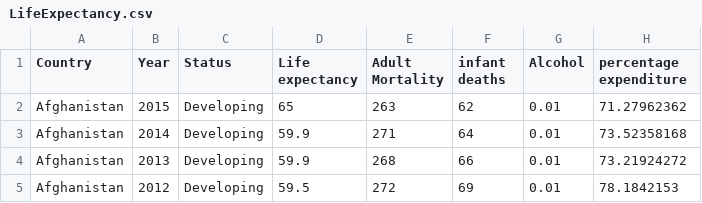
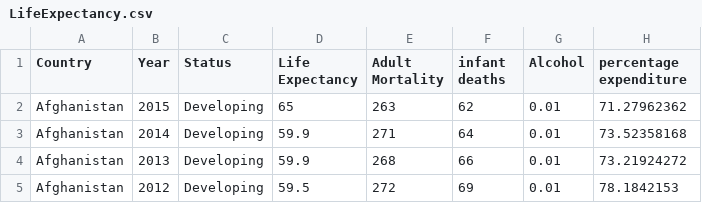
Before and after one commit to maciekadamczykk/LIfe-Expectancy-Linear-Regression, a CSV file: LifeExpectancy.csv, drawn as a sheet; only a part is shown; the diff names each change by its address in the sheet, - before the commit and + after, or states it on an @@ line.

```diff
--- a/LifeExpectancy.csv
+++ b/LifeExpectancy.csv
-D1: Life expectancy
+D1: Life Expectancy
```
Also changed, not shown: 1 other file.
